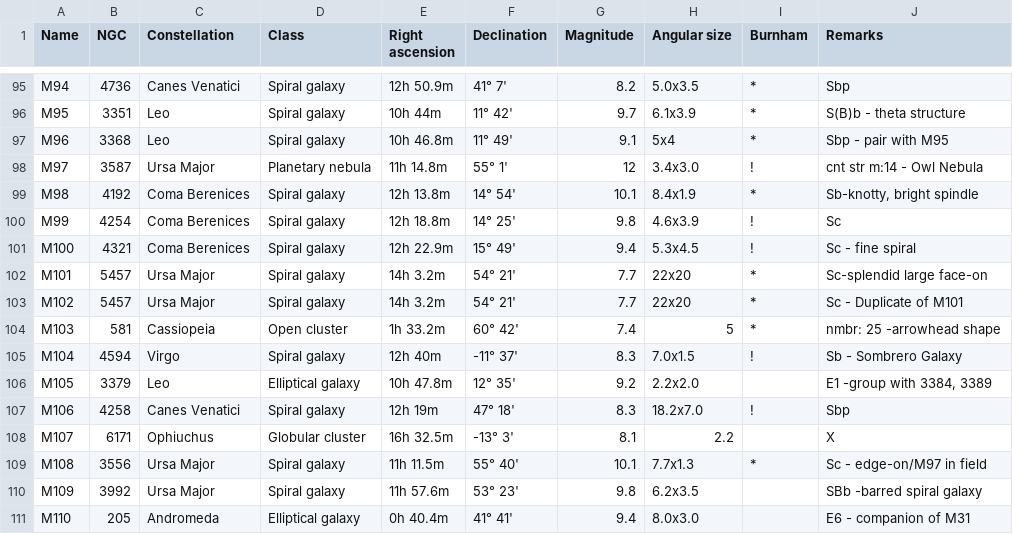
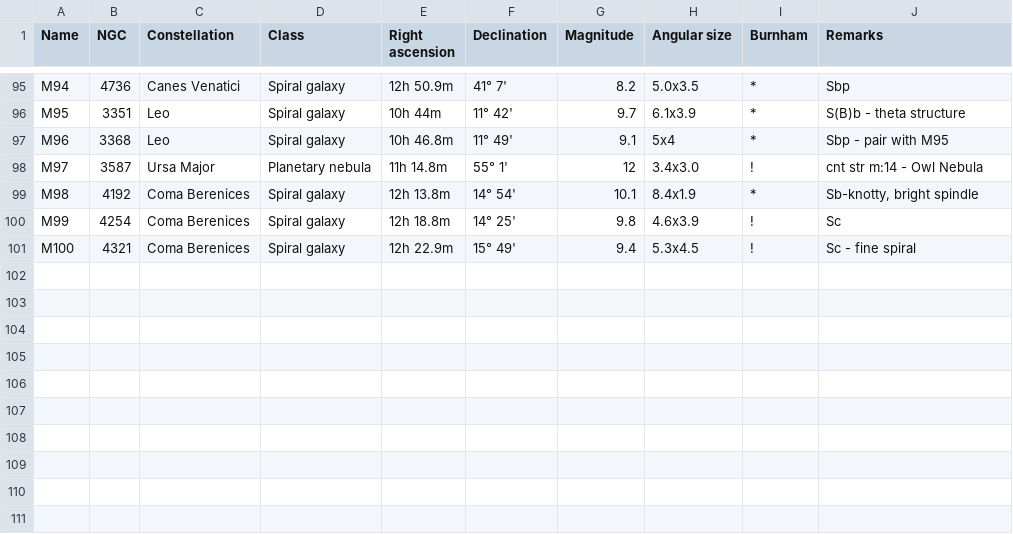
Before and after one commit to manuparra/mparra-csic-github, a CSV file: jmoldon/Messier.csv, drawn as a sheet; only a part is shown, gaps mark what is left out.

Commit message:
Eliminadas las ultimas entradas

```diff
--- a/jmoldon/Messier.csv
+++ b/jmoldon/Messier.csv
@@ -101,11 +101 @@ M99,4254,Coma Berenices,Spiral galaxy,12h 18.8m,14° 25',9.8,4.6x3.9,!,Sc
 M100,4321,Coma Berenices,Spiral galaxy,12h 22.9m,15° 49',9.4,5.3x4.5,!,Sc - fine spiral
-M101,5457,Ursa Major,Spiral galaxy,14h 3.2m,54° 21',7.7,22x20,*,Sc-splendid large face-on
-M102,5457,Ursa Major,Spiral galaxy,14h 3.2m,54° 21',7.7,22x20,*,Sc - Duplicate of M101
-M103,581,Cassiopeia,Open cluster,1h 33.2m,60° 42',7.4,5,*,nmbr: 25 -arrowhead shape
-M104,4594,Virgo,Spiral galaxy,12h 40m,-11° 37',8.3,7.0x1.5,!,Sb - Sombrero Galaxy
-M105,3379,Leo,Elliptical galaxy,10h 47.8m,12° 35',9.2,2.2x2.0,,"E1 -group with 3384, 3389"
-M106,4258,Canes Venatici,Spiral galaxy,12h 19m,47° 18',8.3,18.2x7.0,!,Sbp
-M107,6171,Ophiuchus,Globular cluster,16h 32.5m,-13° 3',8.1,2.2,,X
-M108,3556,Ursa Major,Spiral galaxy,11h 11.5m,55° 40',10.1,7.7x1.3,*,Sc - edge-on/M97 in field
-M109,3992,Ursa Major,Spiral galaxy,11h 57.6m,53° 23',9.8,6.2x3.5,,SBb -barred spiral galaxy
-M110,205,Andromeda,Elliptical galaxy,0h 40.4m,41° 41',9.4,8.0x3.0,,E6 - companion of M31
```
